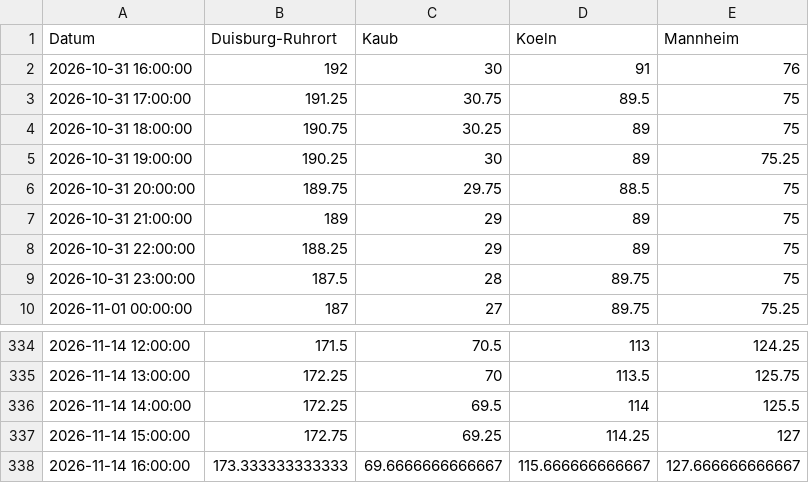
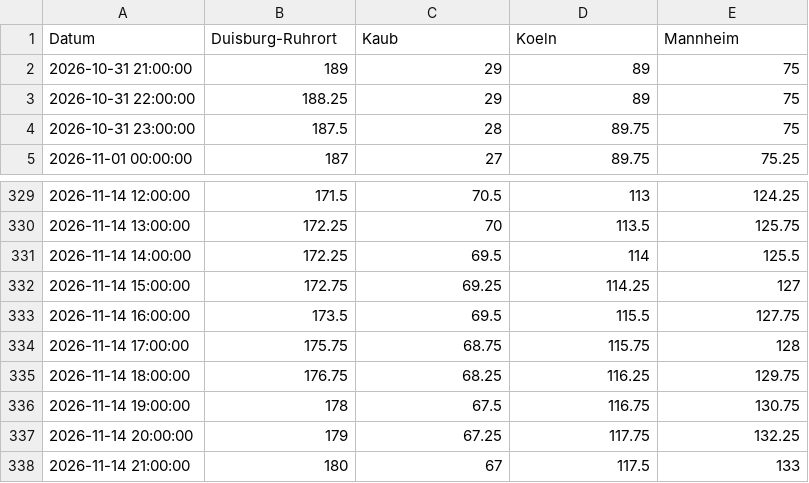
Before and after one commit to robjrentrop/pegelstaende_rhein, a CSV file: pegelstaende_datawrapper.csv, drawn as a sheet; only a part is shown, gaps mark what is left out.

```diff
--- a/pegelstaende_datawrapper.csv
+++ b/pegelstaende_datawrapper.csv
@@ -1,7 +1,2 @@
 "Datum","Duisburg-Ruhrort","Kaub","Koeln","Mannheim"
-"2026-10-31 16:00:00",192,30,91,76
-"2026-10-31 17:00:00",191.25,30.75,89.5,75
-"2026-10-31 18:00:00",190.75,30.25,89,75
-"2026-10-31 19:00:00",190.25,30,89,75.25
-"2026-10-31 20:00:00",189.75,29.75,88.5,75
 "2026-10-31 21:00:00",189,29,89,75
@@ -337,2 +332,7 @@
 "2026-11-14 15:00:00",172.75,69.25,114.25,127
-"2026-11-14 16:00:00",173.333333333333,69.6666666666667,115.666666666667,127.666666666667
+"2026-11-14 16:00:00",173.5,69.5,115.5,127.75
+"2026-11-14 17:00:00",175.75,68.75,115.75,128
+"2026-11-14 18:00:00",176.75,68.25,116.25,129.75
+"2026-11-14 19:00:00",178,67.5,116.75,130.75
+"2026-11-14 20:00:00",179,67.25,117.75,132.25
+"2026-11-14 21:00:00",180,67,117.5,133
```
